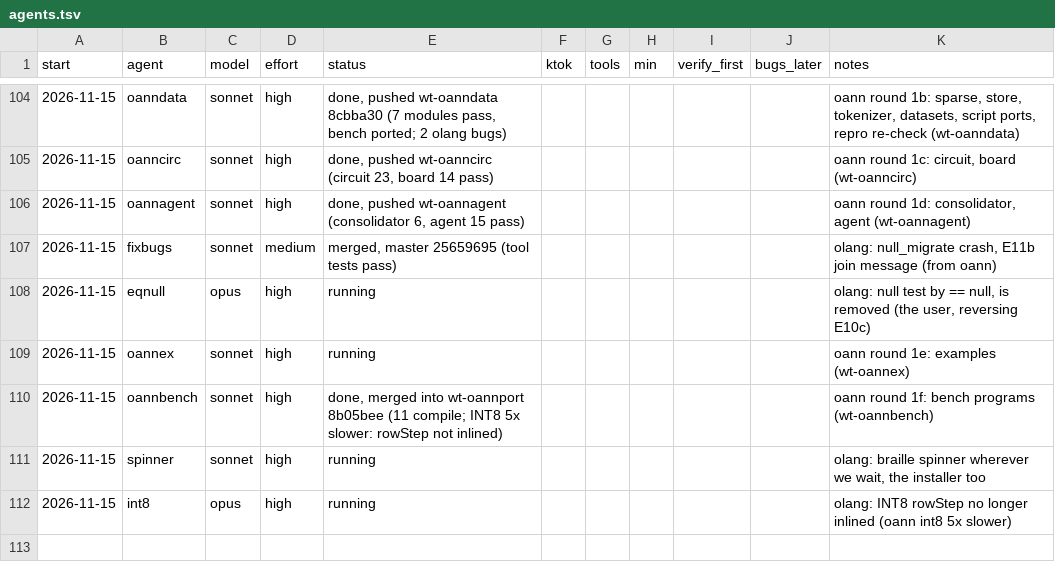
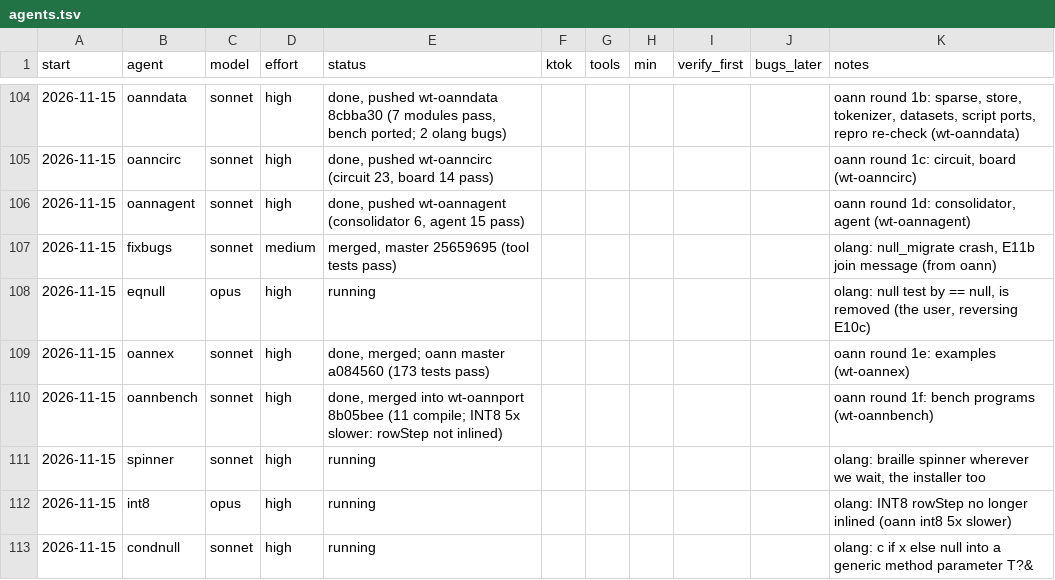
Before and after one commit to osarv/olang, a TSV file: agents.tsv, drawn as a sheet; only a part is shown, gaps mark what is left out.

Commit message:
review notes 2026-11-15T08:44:11Z

```diff
--- a/agents.tsv
+++ b/agents.tsv
@@ -108,3 +108,3 @@ start	agent	model	effort	status	ktok	tools	min	verify_first	bugs_later	notes
 2026-11-15	eqnull	opus	high	running						olang: null test by == null, is removed (the user, reversing E10c)
-2026-11-15	oannex	sonnet	high	running						oann round 1e: examples (wt-oannex)
+2026-11-15	oannex	sonnet	high	done, merged; oann master a084560 (173 tests pass)						oann round 1e: examples (wt-oannex)
 2026-11-15	oannbench	sonnet	high	done, merged into wt-oannport 8b05bee (11 compile; INT8 5x slower: rowStep not inlined)						oann round 1f: bench programs (wt-oannbench)
@@ -112 +112,2 @@ start	agent	model	effort	status	ktok	tools	min	verify_first	bugs_later	notes
 2026-11-15	int8	opus	high	running						olang: INT8 rowStep no longer inlined (oann int8 5x slower)
+2026-11-15	condnull	sonnet	high	running						olang: c if x else null into a generic method parameter T?&
```
